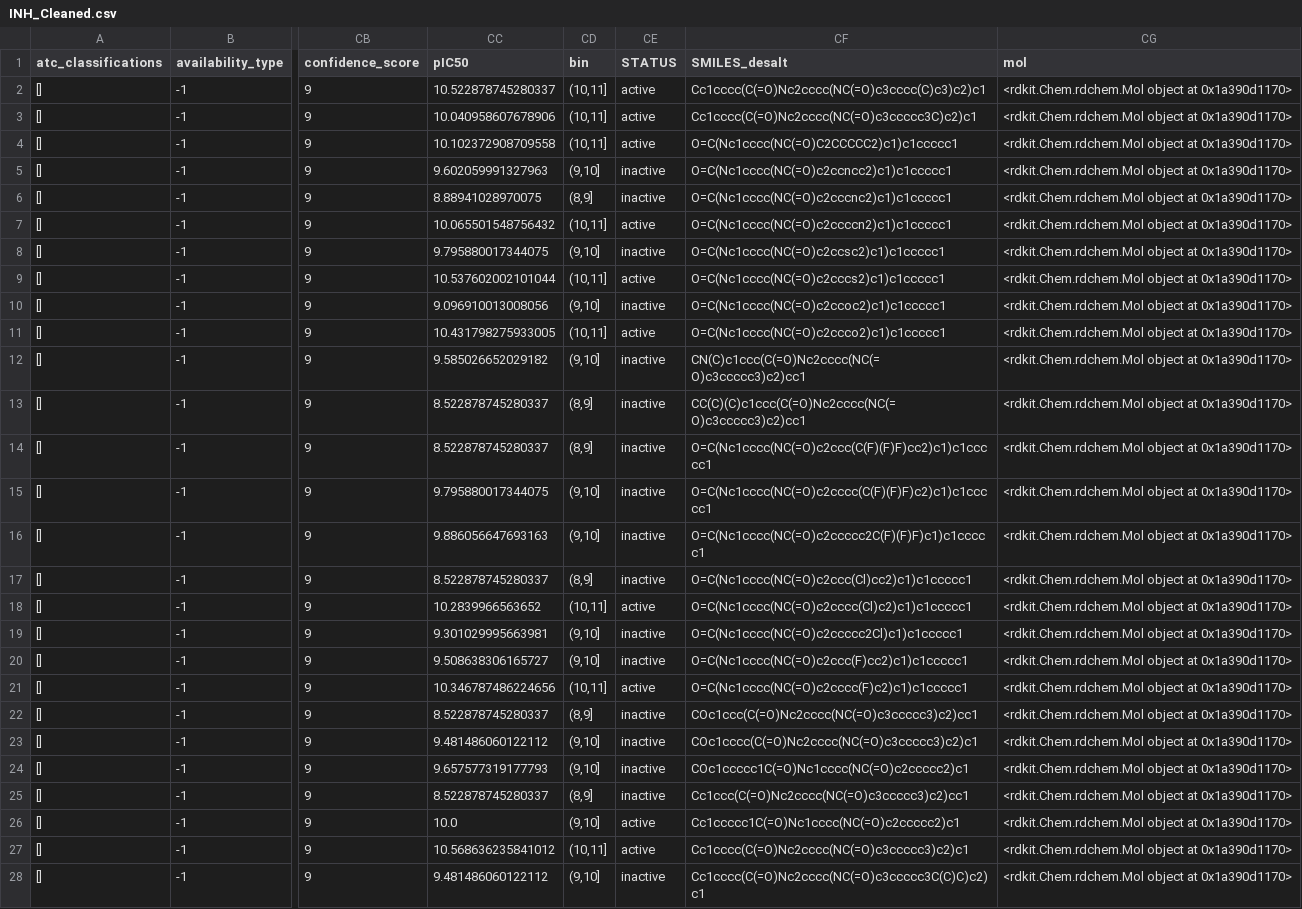
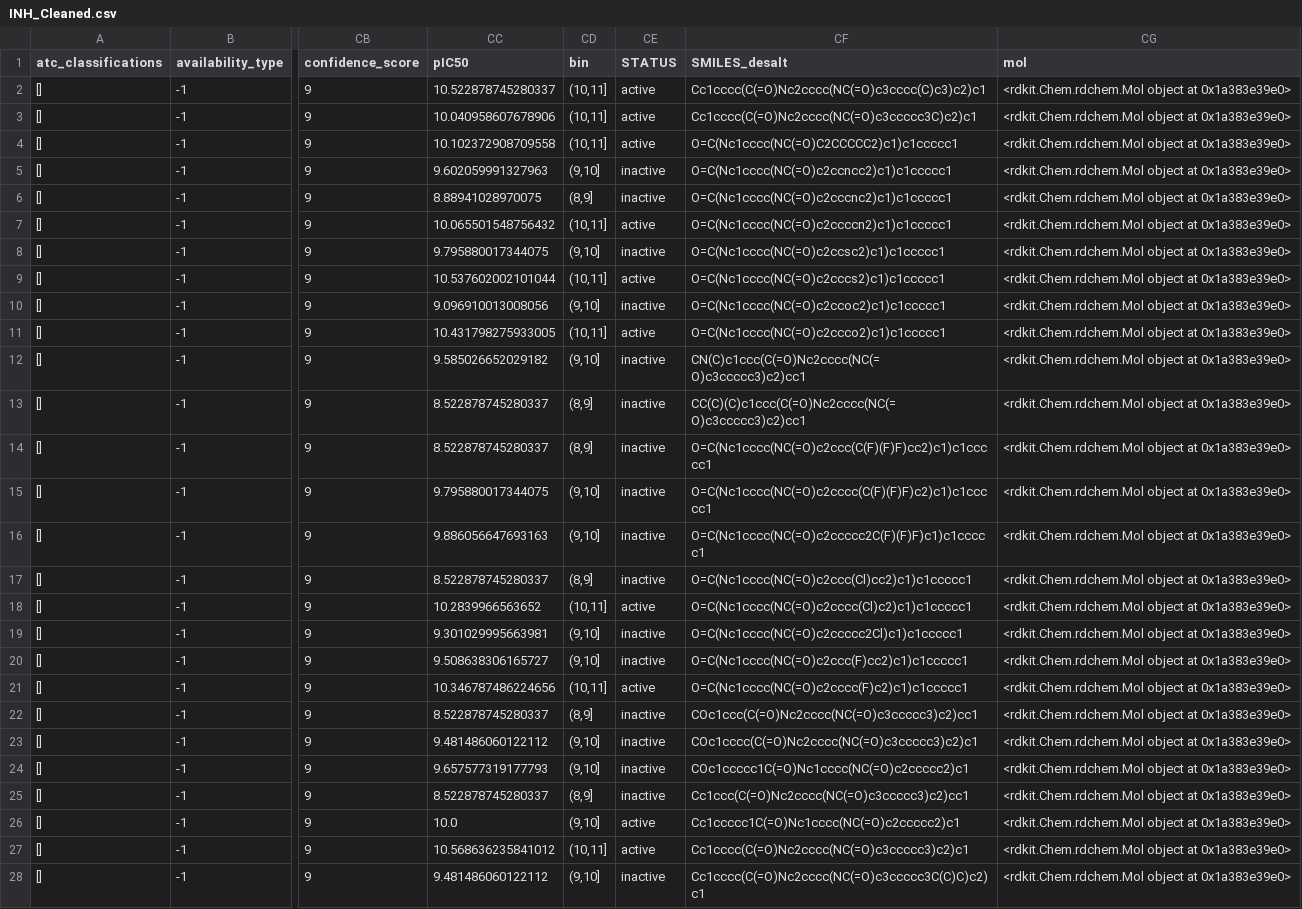
Before and after one commit to SayH1/RBPro, a CSV file: file/GSE111168-expression.csv_O14649/INH_Cleaned.csv, drawn as a sheet; only a part is shown, gaps mark what is left out; the diff covers the shown part only; the diff names each change by its address in the sheet, - before the commit and + after, or states it on an @@ line.

```diff
--- a/file/GSE111168-expression.csv_O14649/INH_Cleaned.csv
+++ b/file/GSE111168-expression.csv_O14649/INH_Cleaned.csv
-CG2:CG28 (mol): …object at 0x1a390d1170>
+CG2:CG28 (mol): …object at 0x1a383e39e0>
```
Also changed, not shown: 26 edited cells elsewhere in this file, file/GSE111168-expression.csv_O14649/IC50_Cleaned.csv, 32 other files.
